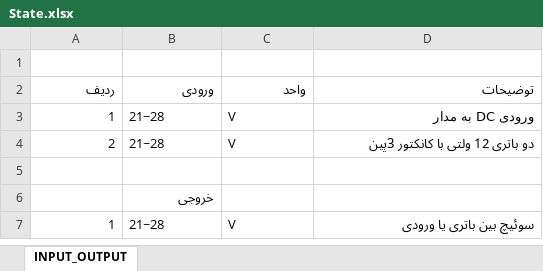
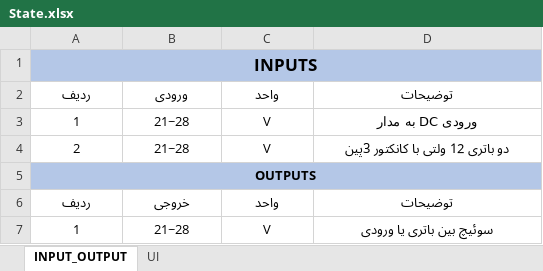
Before and after one commit to sargoliwork101-ui/ChangeOver, an Excel workbook: DOC/State.xlsx, sheet INPUT_OUTPUT, drawn as a sheet; values as stored, in another font and other column widths than the file's, no borders; removed rows and columns are numbered as before the commit, all else as after; the diff names each change by its address in the sheet, - before the commit and + after, or states it on an @@ line.

```diff
--- a/DOC/State.xlsx (sheet INPUT_OUTPUT)
+++ b/DOC/State.xlsx (sheet INPUT_OUTPUT)
+sheet tab: UI
-A1: (empty)
+A1: INPUTS
-A1:D1 fill: none
+A1:D1 fill: #B4C7E7
+A1:D1 merged
@@ A2:D2 bold: off → on, alignment: right → center @@
-A3:A4 alignment: right
+A3:A4 alignment: center
-B3:C4 alignment: left
+B3:C4 alignment: center
-D3:D4 alignment: right
+D3:D4 alignment: center
-A5: (empty)
+A5: OUTPUTS
-A5:D5 fill: none
+A5:D5 fill: #B4C7E7
+A5:D5 merged
-row 6:  | خروجی
+row 6: ردیف | خروجی | واحد | توضیحات
-A7 alignment: right
+A7 alignment: center
-B7:C7 alignment: left
+B7:C7 alignment: center
-D7 alignment: right
+D7 alignment: center
```
